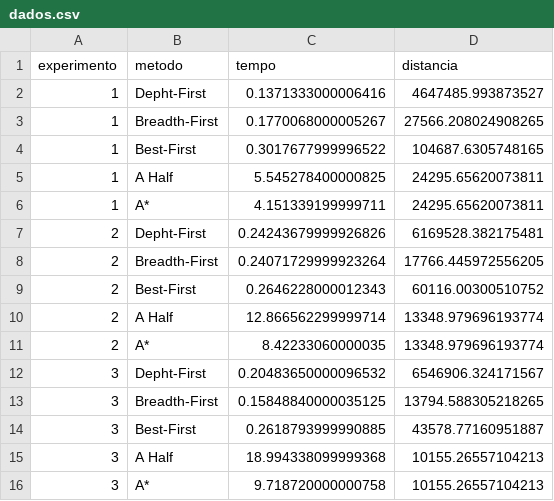
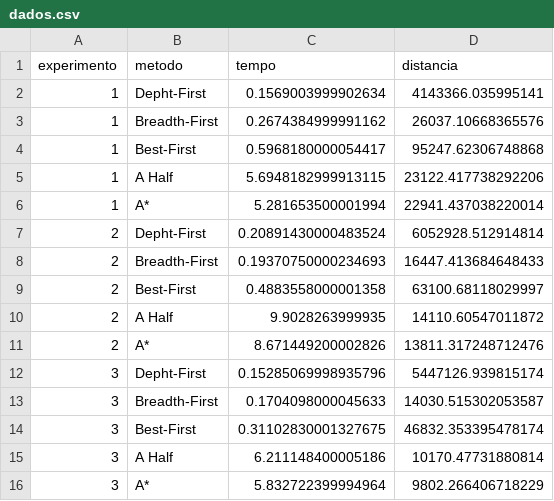
Before and after one commit to Rafael-Takano/IA-Trab-1, a CSV file: dados.csv, drawn as a sheet.

```diff
--- a/dados.csv
+++ b/dados.csv
@@ -1,16 +1,16 @@
 experimento,metodo,tempo,distancia
-1,Depht-First,0.1371333000006416,4647485.993873527
-1,Breadth-First,0.1770068000005267,27566.208024908265
-1,Best-First,0.3017677999996522,104687.6305748165
-1,A Half,5.545278400000825,24295.65620073811
-1,A*,4.151339199999711,24295.65620073811
-2,Depht-First,0.24243679999926826,6169528.382175481
-2,Breadth-First,0.24071729999923264,17766.445972556205
-2,Best-First,0.2646228000012343,60116.00300510752
-2,A Half,12.866562299999714,13348.979696193774
-2,A*,8.42233060000035,13348.979696193774
-3,Depht-First,0.20483650000096532,6546906.324171567
-3,Breadth-First,0.15848840000035125,13794.588305218265
-3,Best-First,0.2618793999990885,43578.77160951887
-3,A Half,18.994338099999368,10155.26557104213
-3,A*,9.718720000000758,10155.26557104213
+1,Depht-First,0.1569003999902634,4143366.035995141
+1,Breadth-First,0.2674384999991162,26037.10668365576
+1,Best-First,0.5968180000054417,95247.62306748868
+1,A Half,5.6948182999913115,23122.417738292206
+1,A*,5.281653500001994,22941.437038220014
+2,Depht-First,0.20891430000483524,6052928.512914814
+2,Breadth-First,0.19370750000234693,16447.413684648433
+2,Best-First,0.4883558000001358,63100.68118029997
+2,A Half,9.9028263999935,14110.60547011872
+2,A*,8.671449200002826,13811.317248712476
+3,Depht-First,0.15285069998935796,5447126.939815174
+3,Breadth-First,0.1704098000045633,14030.515302053587
+3,Best-First,0.31102830001327675,46832.353395478174
+3,A Half,6.211148400005186,10170.47731880814
+3,A*,5.832722399994964,9802.266406718229
```
Also changed, not shown: 3 other files.
